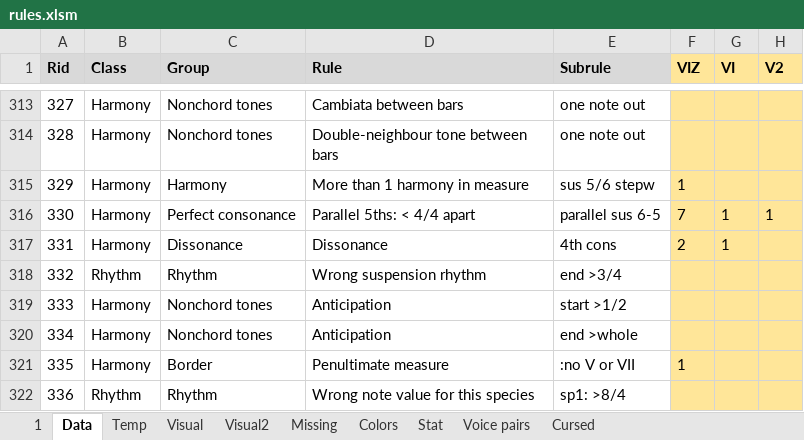
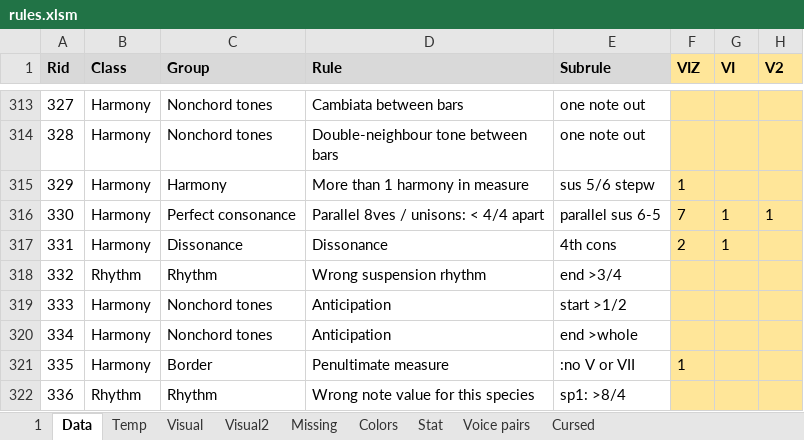
Before and after one commit to Dpst94/MGen, an Excel workbook: MGen/configs/rules2/rules.xlsm, sheet Data, drawn as a sheet; only a part is shown, gaps mark what is left out; values as stored, in another font and other column widths than the file's, no borders; charts and pictures not drawn; the diff names each change by its address in the sheet, - before the commit and + after, or states it on an @@ line.

```diff
--- a/MGen/configs/rules2/rules.xlsm (sheet Data)
+++ b/MGen/configs/rules2/rules.xlsm (sheet Data)
-D316 (Rule): Parallel 5ths: < 4/4 apart
+D316 (Rule): Parallel 8ves / unisons: < 4/4 apart
```
Also changed, not shown: sheet 1, 2 other files.
